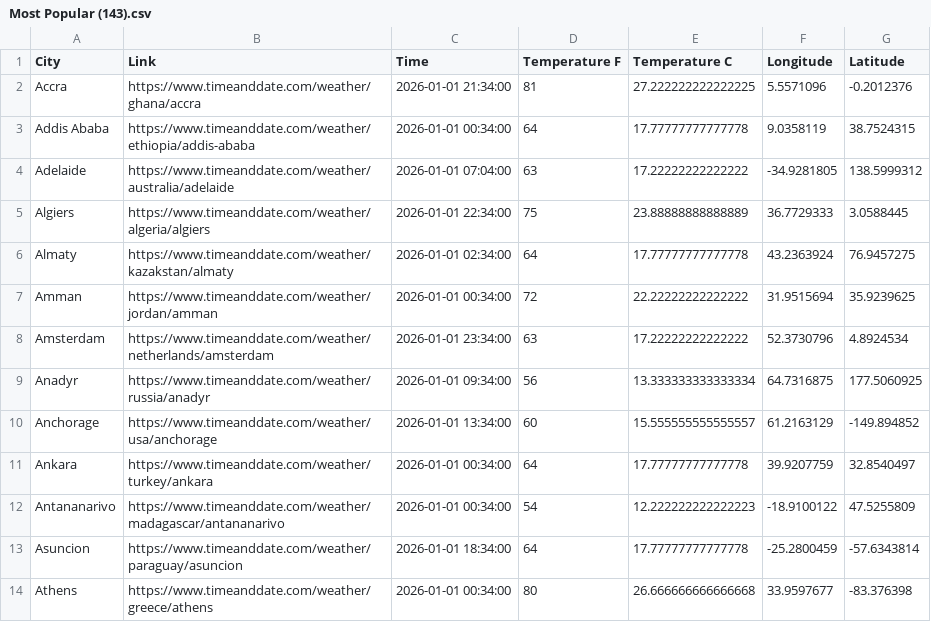
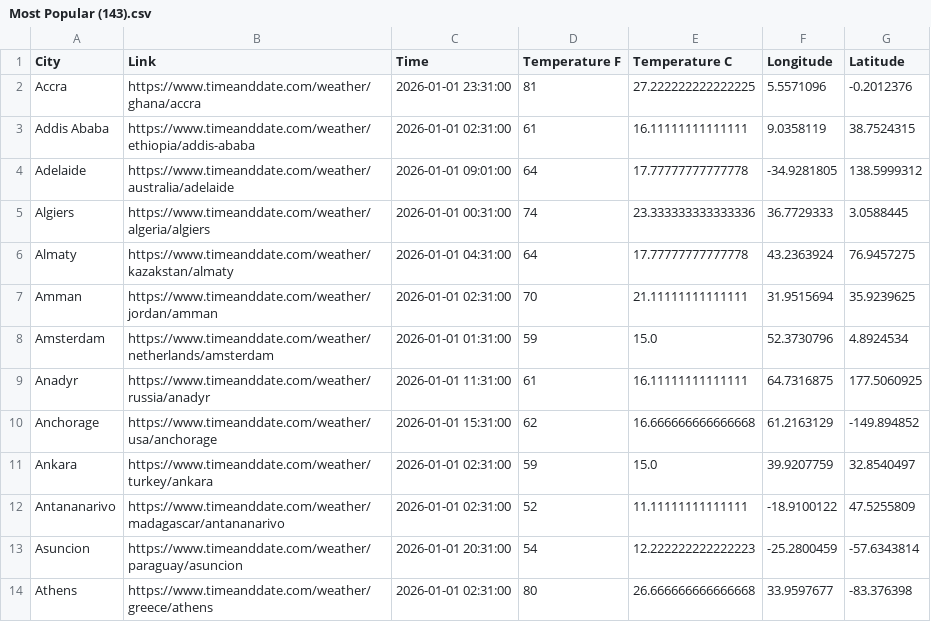
Before and after one commit to gjmessino/CTD-Capstone, a CSV file: db/Most Popular (143).csv, drawn as a sheet; only a part is shown; the diff covers the shown part only.

```diff
--- a/db/Most Popular (143).csv
+++ b/db/Most Popular (143).csv
@@ -1,14 +1,14 @@
 City,Link,Time,Temperature F,Temperature C,Longitude,Latitude
-Accra,https://www.timeanddate.com/weather/ghana/accra,2026-01-01 21:34:00,81,27.222222222222225,5.5571096,-0.2012376
-Addis Ababa,https://www.timeanddate.com/weather/ethiopia/addis-ababa,2026-01-01 00:34:00,64,17.77777777777778,9.0358119,38.7524315
-Adelaide,https://www.timeanddate.com/weather/australia/adelaide,2026-01-01 07:04:00,63,17.22222222222222,-34.9281805,138.5999312
-Algiers,https://www.timeanddate.com/weather/algeria/algiers,2026-01-01 22:34:00,75,23.88888888888889,36.7729333,3.0588445
-Almaty,https://www.timeanddate.com/weather/kazakstan/almaty,2026-01-01 02:34:00,64,17.77777777777778,43.2363924,76.9457275
-Amman,https://www.timeanddate.com/weather/jordan/amman,2026-01-01 00:34:00,72,22.22222222222222,31.9515694,35.9239625
-Amsterdam,https://www.timeanddate.com/weather/netherlands/amsterdam,2026-01-01 23:34:00,63,17.22222222222222,52.3730796,4.8924534
-Anadyr,https://www.timeanddate.com/weather/russia/anadyr,2026-01-01 09:34:00,56,13.333333333333334,64.7316875,177.5060925
-Anchorage,https://www.timeanddate.com/weather/usa/anchorage,2026-01-01 13:34:00,60,15.555555555555557,61.2163129,-149.894852
-Ankara,https://www.timeanddate.com/weather/turkey/ankara,2026-01-01 00:34:00,64,17.77777777777778,39.9207759,32.8540497
-Antananarivo,https://www.timeanddate.com/weather/madagascar/antananarivo,2026-01-01 00:34:00,54,12.222222222222223,-18.9100122,47.5255809
-Asuncion,https://www.timeanddate.com/weather/paraguay/asuncion,2026-01-01 18:34:00,64,17.77777777777778,-25.2800459,-57.6343814
-Athens,https://www.timeanddate.com/weather/greece/athens,2026-01-01 00:34:00,80,26.666666666666668,33.9597677,-83.376398
+Accra,https://www.timeanddate.com/weather/ghana/accra,2026-01-01 23:31:00,81,27.222222222222225,5.5571096,-0.2012376
+Addis Ababa,https://www.timeanddate.com/weather/ethiopia/addis-ababa,2026-01-01 02:31:00,61,16.11111111111111,9.0358119,38.7524315
+Adelaide,https://www.timeanddate.com/weather/australia/adelaide,2026-01-01 09:01:00,64,17.77777777777778,-34.9281805,138.5999312
+Algiers,https://www.timeanddate.com/weather/algeria/algiers,2026-01-01 00:31:00,74,23.333333333333336,36.7729333,3.0588445
+Almaty,https://www.timeanddate.com/weather/kazakstan/almaty,2026-01-01 04:31:00,64,17.77777777777778,43.2363924,76.9457275
+Amman,https://www.timeanddate.com/weather/jordan/amman,2026-01-01 02:31:00,70,21.11111111111111,31.9515694,35.9239625
+Amsterdam,https://www.timeanddate.com/weather/netherlands/amsterdam,2026-01-01 01:31:00,59,15.0,52.3730796,4.8924534
+Anadyr,https://www.timeanddate.com/weather/russia/anadyr,2026-01-01 11:31:00,61,16.11111111111111,64.7316875,177.5060925
+Anchorage,https://www.timeanddate.com/weather/usa/anchorage,2026-01-01 15:31:00,62,16.666666666666668,61.2163129,-149.894852
+Ankara,https://www.timeanddate.com/weather/turkey/ankara,2026-01-01 02:31:00,59,15.0,39.9207759,32.8540497
+Antananarivo,https://www.timeanddate.com/weather/madagascar/antananarivo,2026-01-01 02:31:00,52,11.11111111111111,-18.9100122,47.5255809
+Asuncion,https://www.timeanddate.com/weather/paraguay/asuncion,2026-01-01 20:31:00,54,12.222222222222223,-25.2800459,-57.6343814
+Athens,https://www.timeanddate.com/weather/greece/athens,2026-01-01 02:31:00,80,26.666666666666668,33.9597677,-83.376398
```
Also changed, not shown: 96 edited cells elsewhere in this file, db/Capitals (215).csv, db/Popular (358).csv, 2 other files.
